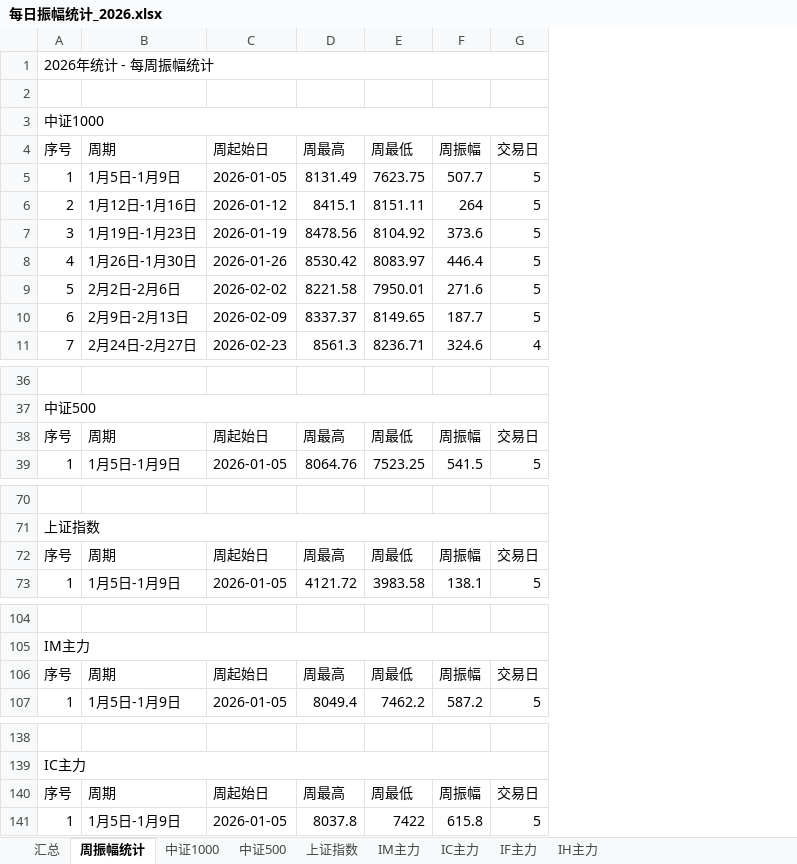
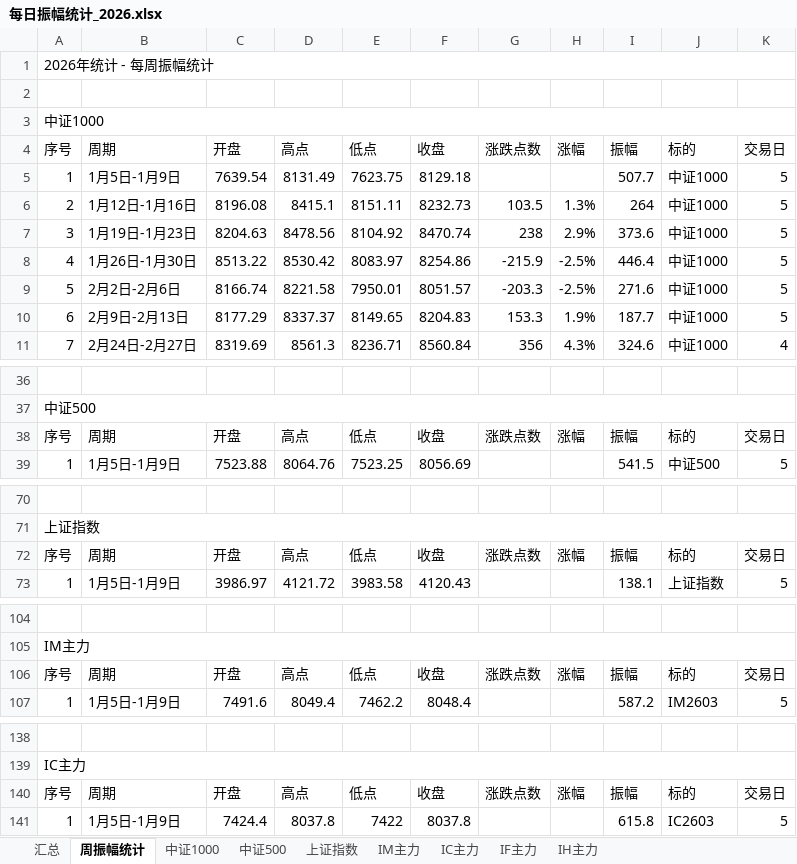
Before and after one commit to iputao-design/futures-amplitude-web, an Excel workbook: 每日振幅统计_2026.xlsx, sheet 周振幅统计, drawn as a sheet; only a part is shown, gaps mark what is left out; values as stored, in another font and other column widths than the file's, no cell formats; removed rows and columns are numbered as before the commit, all else as after; the diff covers the shown part only; the diff names each change by its address in the sheet, - before the commit and + after, or states it on an @@ line.

```diff
--- a/每日振幅统计_2026.xlsx (sheet 周振幅统计)
+++ b/每日振幅统计_2026.xlsx (sheet 周振幅统计)
-column C (周起始日), rows 5-11: 2026-01-05 | 2026-01-12 | 2026-01-19 | 2026-01-26 | 2026-02-02 | 2026-02-09 | 2026-02-23; rows 38-39: 周起始日 | 2026-01-05; rows 72-73: 周起始日 | 2026-01-05; rows 106-107: 周起始日 | 2026-01-05; rows 140-141: 周起始日 | 2026-01-05
+column C (开盘), rows 5-11: 7639.54 | 8196.08 | 8204.63 | 8513.22 | 8166.74 | 8177.29 | 8319.69; rows 38-39: 开盘 | 7523.88; rows 72-73: 开盘 | 3986.97; rows 106-107: 开盘 | 7491.6; rows 140-141: 开盘 | 7424.4
+column F (收盘), rows 5-11: 8129.18 | 8232.73 | 8470.74 | 8254.86 | 8051.57 | 8204.83 | 8560.84; rows 38-39: 收盘 | 8056.69; rows 72-73: 收盘 | 4120.43; rows 106-107: 收盘 | 8048.4; rows 140-141: 收盘 | 8037.8
+column G (涨跌点数), rows 6-11: 103.5 | 238 | -215.9 | -203.3 | 153.3 | 356; row 38: 涨跌点数; row 72: 涨跌点数; row 106: 涨跌点数; row 140: 涨跌点数
+column H (涨幅), rows 6-11: 1.3% | 2.9% | -2.5% | -2.5% | 1.9% | 4.3%; row 38: 涨幅; row 72: 涨幅; row 106: 涨幅; row 140: 涨幅
+column J (标的), rows 5-11: all 中证1000; rows 38-39: 标的 | 中证500; rows 72-73: 标的 | 上证指数; rows 106-107: 标的 | IM2603; rows 140-141: 标的 | IC2603
-D4: 周最高
+D4: 高点
-E4: 周最低
+E4: 低点
-I4: 周振幅
+I4: 振幅
-D38 (高点): 周最高
+D38 (高点): 高点
-E38 (低点): 周最低
+E38 (低点): 低点
-I38 (振幅): 周振幅
+I38 (振幅): 振幅
-D72 (高点): 周最高
+D72 (高点): 高点
-E72 (低点): 周最低
+E72 (低点): 低点
-I72 (振幅): 周振幅
+I72 (振幅): 振幅
-D106 (高点): 周最高
+D106 (高点): 高点
-E106 (低点): 周最低
+E106 (低点): 低点
-I106 (振幅): 周振幅
+I106 (振幅): 振幅
-D140 (高点): 周最高
+D140 (高点): 高点
-E140 (低点): 周最低
+E140 (低点): 低点
-I140 (振幅): 周振幅
+I140 (振幅): 振幅
```
Also changed, not shown: 6 edited cells elsewhere in this sheet, cell formats, formulas that keep their value, 每日振幅统计.xlsx, 5 other files.
